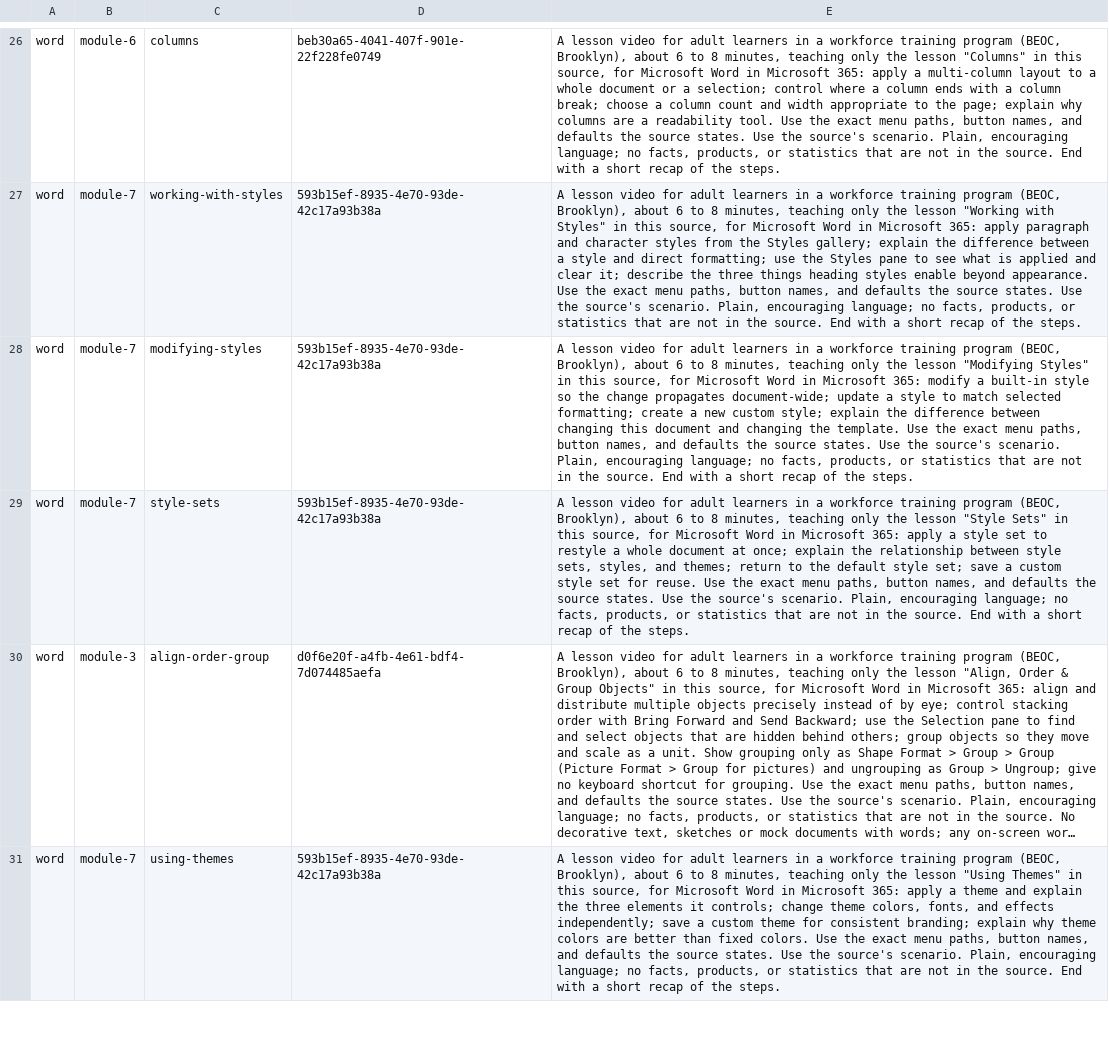
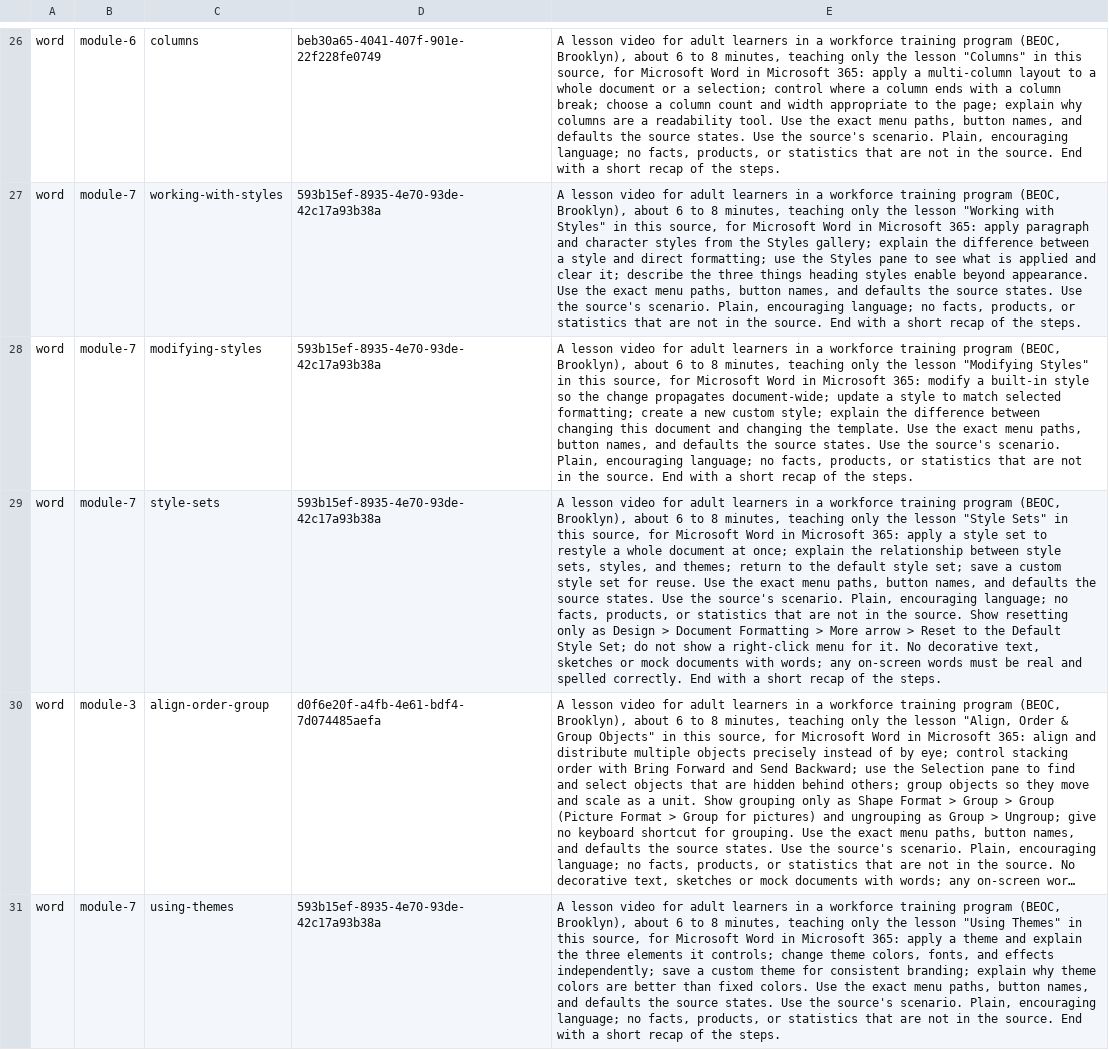
Before and after one commit to mrodavis/beoc-digital-portal, a TSV file: _prompts.tsv, drawn as a sheet; only a part is shown, gaps mark what is left out; long unchanged cells end in …; the diff covers the shown part only; the diff names each change by its address in the sheet, - before the commit and + after, or states it on an @@ line.

```diff
--- a/_prompts.tsv
+++ b/_prompts.tsv
-E29: …the source. End with…
+E29: …the source. Show resetting only as Design > Document Formatting > More arrow > Reset to the Default Style Set; do not show a right-click menu for it. No decorative text, sketches or mock documents with words; any on-screen words must be real and spelled correctly. End with…
```
Also changed, not shown: 1 edited cell elsewhere in this file.
